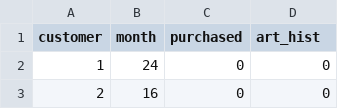
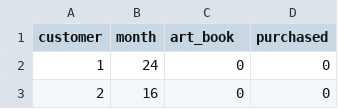
Before and after one commit to ming-zhao/Business-Analytics, a CSV file: data/data_mining/book_train.csv, drawn as a sheet; only a part is shown.

Commit message:
data

```diff
--- a/data/data_mining/book_train.csv
+++ b/data/data_mining/book_train.csv
@@ -1,2 +1,2 @@
-customer,month,purchased,art_hist
+customer,month,art_book,purchased
 1,24,0,0
```
Also changed, not shown: data/data_mining/book_validation.csv.
